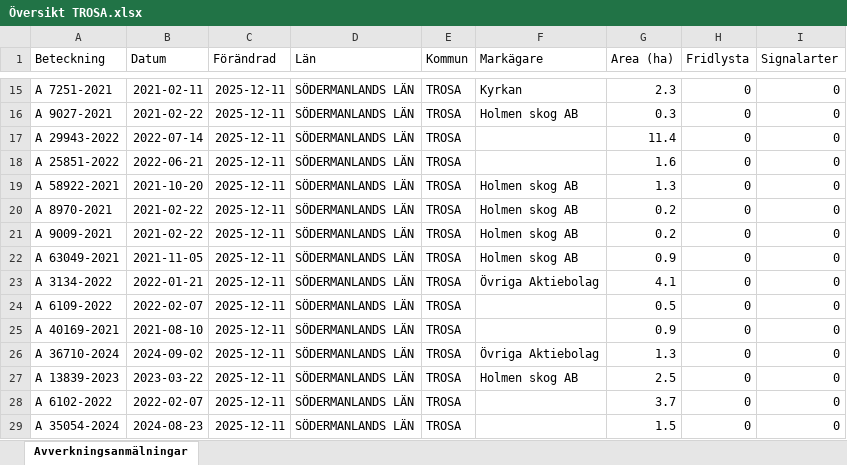
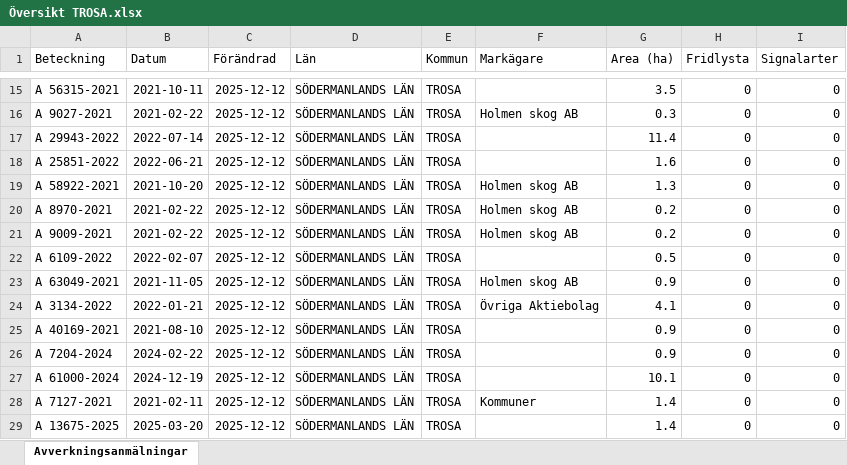
Before and after one commit to klasma/Logging_0488, an Excel workbook: Översikt TROSA.xlsx, sheet Avverkningsanmälningar, drawn as a sheet; only a part is shown, gaps mark what is left out; values as stored, in another font and other column widths than the file's, no borders; the diff covers the shown part only; the diff names each change by its address in the sheet, - before the commit and + after, or states it on an @@ line.

```diff
--- a/Översikt TROSA.xlsx (sheet Avverkningsanmälningar)
+++ b/Översikt TROSA.xlsx (sheet Avverkningsanmälningar)
-A15 (Beteckning): A 7251-2021
+A15 (Beteckning): A 56315-2021
-B15 (Datum): 2021-02-11
+B15 (Datum): 2021-10-11
-C15:C29 (Förändrad): 2025-12-11
+C15:C29 (Förändrad): 2025-12-12
-F15 (Markägare): Kyrkan
+F15 (Markägare): (empty)
-G15 (Area (ha)): 2.3
+G15 (Area (ha)): 3.5
-A22 (Beteckning): A 63049-2021
+A22 (Beteckning): A 6109-2022
-B22 (Datum): 2021-11-05
+B22 (Datum): 2022-02-07
-F22 (Markägare): Holmen skog AB
+F22 (Markägare): (empty)
-G22 (Area (ha)): 0.9
+G22 (Area (ha)): 0.5
-A23 (Beteckning): A 3134-2022
+A23 (Beteckning): A 63049-2021
-B23 (Datum): 2022-01-21
+B23 (Datum): 2021-11-05
-F23 (Markägare): Övriga Aktiebolag
+F23 (Markägare): Holmen skog AB
-G23 (Area (ha)): 4.1
+G23 (Area (ha)): 0.9
-A24 (Beteckning): A 6109-2022
+A24 (Beteckning): A 3134-2022
-B24 (Datum): 2022-02-07
+B24 (Datum): 2022-01-21
-F24 (Markägare): (empty)
+F24 (Markägare): Övriga Aktiebolag
-G24 (Area (ha)): 0.5
+G24 (Area (ha)): 4.1
-A26 (Beteckning): A 36710-2024
+A26 (Beteckning): A 7204-2024
-B26 (Datum): 2024-09-02
+B26 (Datum): 2024-02-22
-F26 (Markägare): Övriga Aktiebolag
+F26 (Markägare): (empty)
-G26 (Area (ha)): 1.3
+G26 (Area (ha)): 0.9
-A27 (Beteckning): A 13839-2023
+A27 (Beteckning): A 61000-2024
-B27 (Datum): 2023-03-22
+B27 (Datum): 2024-12-19
-F27 (Markägare): Holmen skog AB
+F27 (Markägare): (empty)
-G27 (Area (ha)): 2.5
+G27 (Area (ha)): 10.1
-A28 (Beteckning): A 6102-2022
+A28 (Beteckning): A 7127-2021
-B28 (Datum): 2022-02-07
+B28 (Datum): 2021-02-11
-F28 (Markägare): (empty)
+F28 (Markägare): Kommuner
-G28 (Area (ha)): 3.7
+G28 (Area (ha)): 1.4
-A29 (Beteckning): A 35054-2024
+A29 (Beteckning): A 13675-2025
-B29 (Datum): 2024-08-23
+B29 (Datum): 2025-03-20
-G29 (Area (ha)): 1.5
+G29 (Area (ha)): 1.4
```
Also changed, not shown: 329 edited cells elsewhere in this sheet, artfynd/A 11123-2023 artfynd.xlsx, artfynd/A 13760-2022 artfynd.xlsx, 44 other files.
